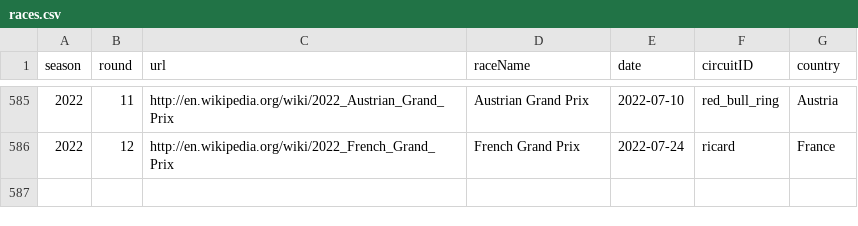
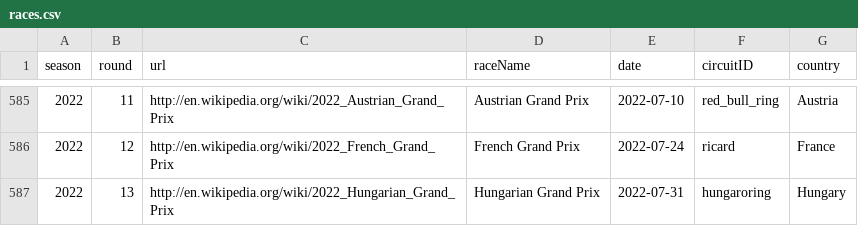
Before and after one commit to Vechus/formula-1-ml, a CSV file: data/races.csv, drawn as a sheet; only a part is shown, gaps mark what is left out; the diff names each change by its address in the sheet, - before the commit and + after, or states it on an @@ line.

```diff
--- a/data/races.csv
+++ b/data/races.csv
+row 587: 2022 | 13 | http://en.wikipedia.org/wiki/2022_Hungarian_Grand_Prix | Hungarian Grand Prix | 2022-07-31 | hungaroring | Hungary
```
Also changed, not shown: data/driver_standings.csv, 7 other files.
